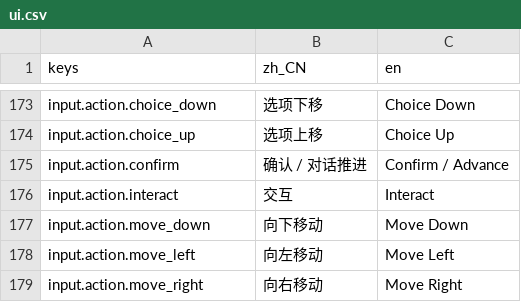
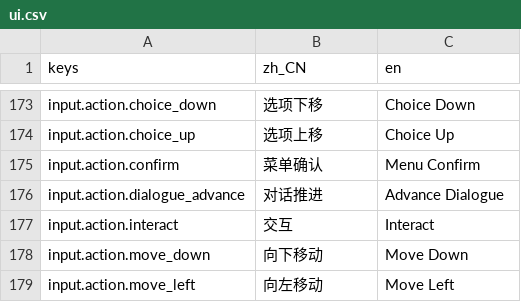
Before and after one commit to elawang49-ui/RPGEVENTSTUDIO-0.2.0, a CSV file: addons/rpgeventstudio/i18n/ui.csv, drawn as a sheet; only a part is shown, gaps mark what is left out; the shorter side is filled out with more unchanged rows.

Commit message:
feat(input): 动作层支持宿主注册与默认键补充，拆分对话推进/菜单确认
- InputService.register_action()/extend_action_defaults()：宿主游戏把专属动作
  与项目惯用键并进统一动作层，用户改过的键永不覆盖
- 持久化加 [meta] customized 标记：未改键的动作跟随默认值演进；
  旧格式存档整体视为已改键，与默认一致的绑定例外允许补键
- 拆分 dialogue_advance（对话推进）与 confirm（菜单确认）两个动作，
  默认键相同但可独立改键；插件默认对话框推进改用 dialogue_advance
- 插件默认键位不含 E，E 由宿主游戏经 extend_action_defaults 注入
- L10n.add_runtime_message()：运行时词条注入（.translation 是
  OptimizedTranslation 不支持 add_message，改为 lookup 兜底字典）
- tests/run.gd 新增 _test_input_registry 与 L10n 注入用例（193 项全过）

```diff
--- a/addons/rpgeventstudio/i18n/ui.csv
+++ b/addons/rpgeventstudio/i18n/ui.csv
@@ -174,3 +174,4 @@ input.action.choice_down,选项下移,Choice Down
 input.action.choice_up,选项上移,Choice Up
-input.action.confirm,确认 / 对话推进,Confirm / Advance
+input.action.confirm,菜单确认,Menu Confirm
+input.action.dialogue_advance,对话推进,Advance Dialogue
 input.action.interact,交互,Interact
```
Also changed, not shown: 4 other files.
